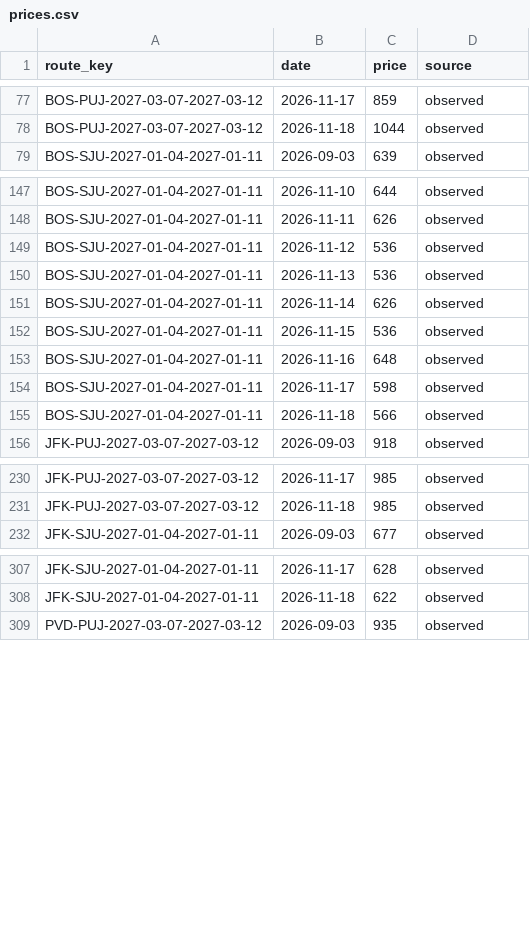
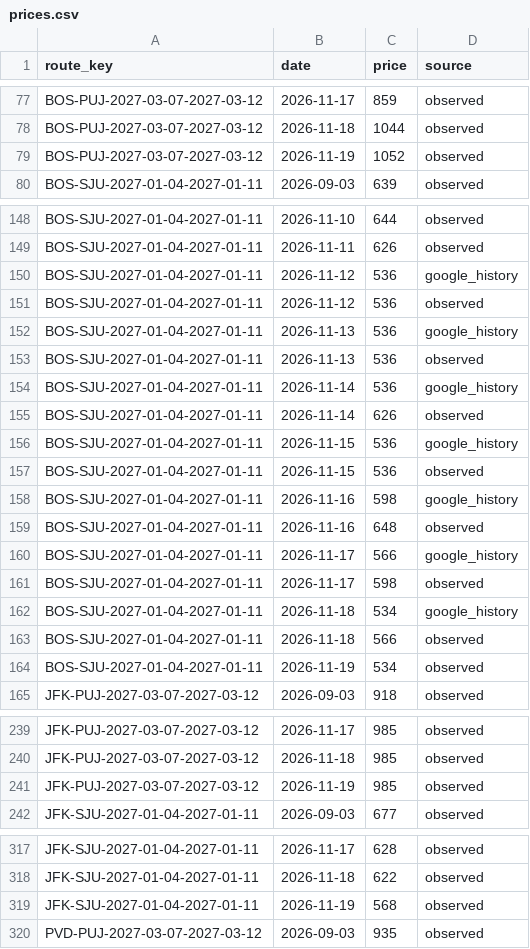
Before and after one commit to 4ndrew13/flight-tracker, a CSV file: data/prices.csv, drawn as a sheet; only a part is shown, gaps mark what is left out; the diff covers the shown part only; the diff names each change by its address in the sheet, - before the commit and + after, or states it on an @@ line.

```diff
--- a/data/prices.csv
+++ b/data/prices.csv
+row 79: BOS-PUJ-2027-03-07-2027-03-12 | 2026-11-19 | 1052 | observed
+row 150: BOS-SJU-2027-01-04-2027-01-11 | 2026-11-12 | 536 | google_history
+row 152: BOS-SJU-2027-01-04-2027-01-11 | 2026-11-13 | 536 | google_history
+row 154: BOS-SJU-2027-01-04-2027-01-11 | 2026-11-14 | 536 | google_history
+row 156: BOS-SJU-2027-01-04-2027-01-11 | 2026-11-15 | 536 | google_history
+row 158: BOS-SJU-2027-01-04-2027-01-11 | 2026-11-16 | 598 | google_history
+row 160: BOS-SJU-2027-01-04-2027-01-11 | 2026-11-17 | 566 | google_history
+row 162: BOS-SJU-2027-01-04-2027-01-11 | 2026-11-18 | 534 | google_history
+row 164: BOS-SJU-2027-01-04-2027-01-11 | 2026-11-19 | 534 | observed
+row 241: JFK-PUJ-2027-03-07-2027-03-12 | 2026-11-19 | 985 | observed
+row 319: JFK-SJU-2027-01-04-2027-01-11 | 2026-11-19 | 568 | observed
```
Also changed, not shown: 2 added rows elsewhere in this file, 1 other file.
